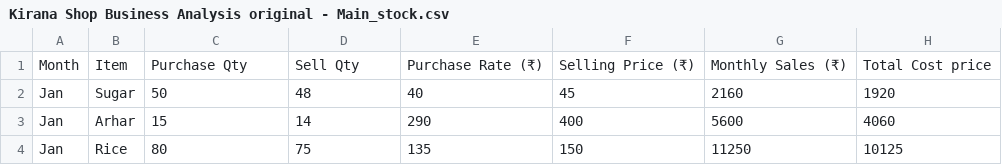
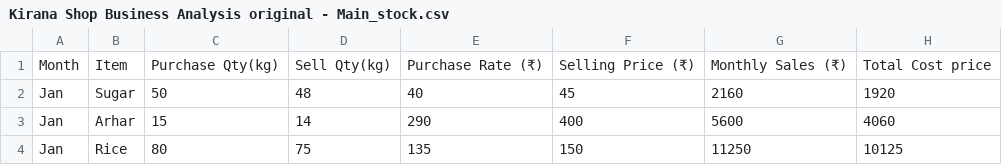
Before and after one commit to Omjee73/Retail-Optimization-Inventory-Analytics-Project, a CSV file: Kirana Shop Business Analysis original - Main_stock.csv, drawn as a sheet; only a part is shown; the diff names each change by its address in the sheet, - before the commit and + after, or states it on an @@ line.

Commit message:
Update Kirana Shop Business Analysis original - Main_stock.csv

```diff
--- a/Kirana Shop Business Analysis original - Main_stock.csv
+++ b/Kirana Shop Business Analysis original - Main_stock.csv
-C1: Purchase Qty
+C1: Purchase Qty(kg)
-D1: Sell Qty
+D1: Sell Qty(kg)
```
